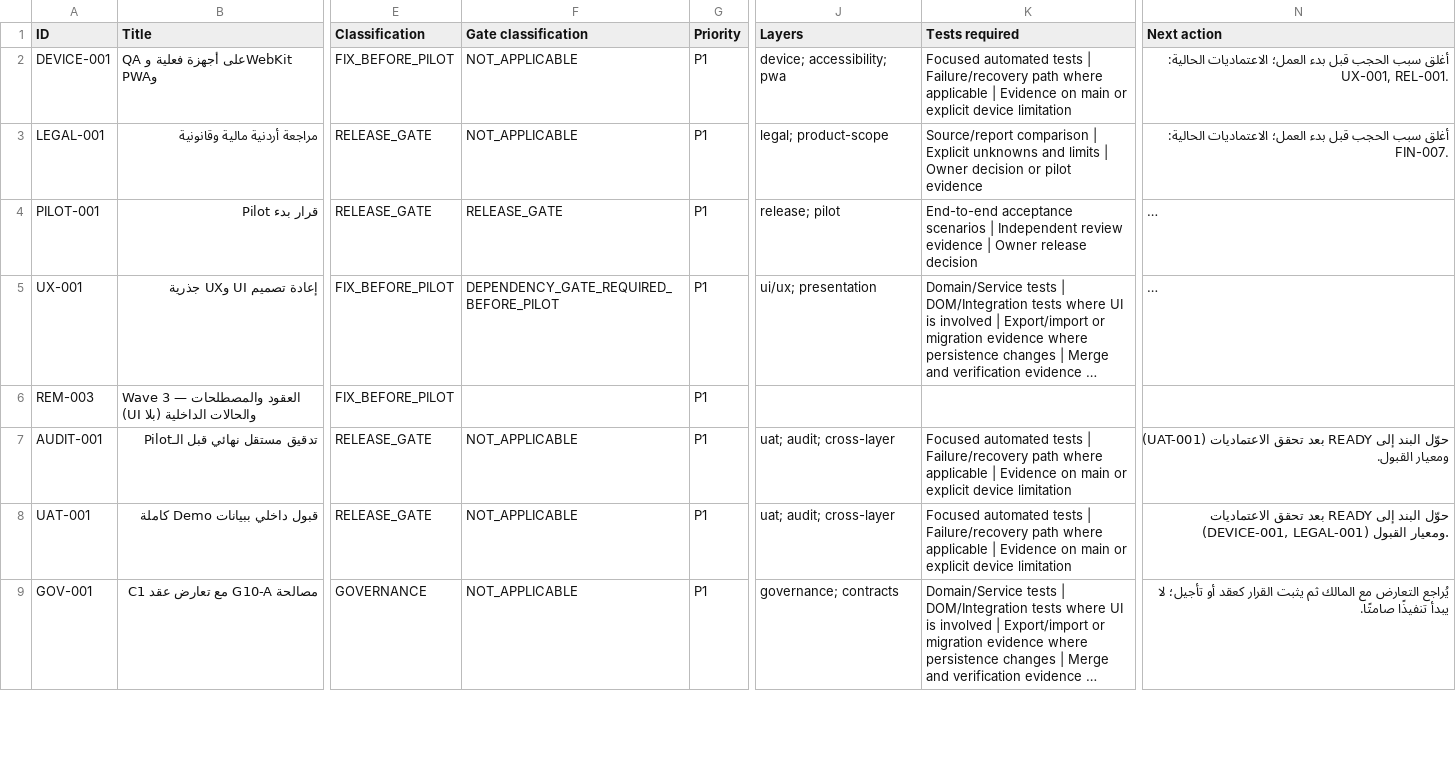
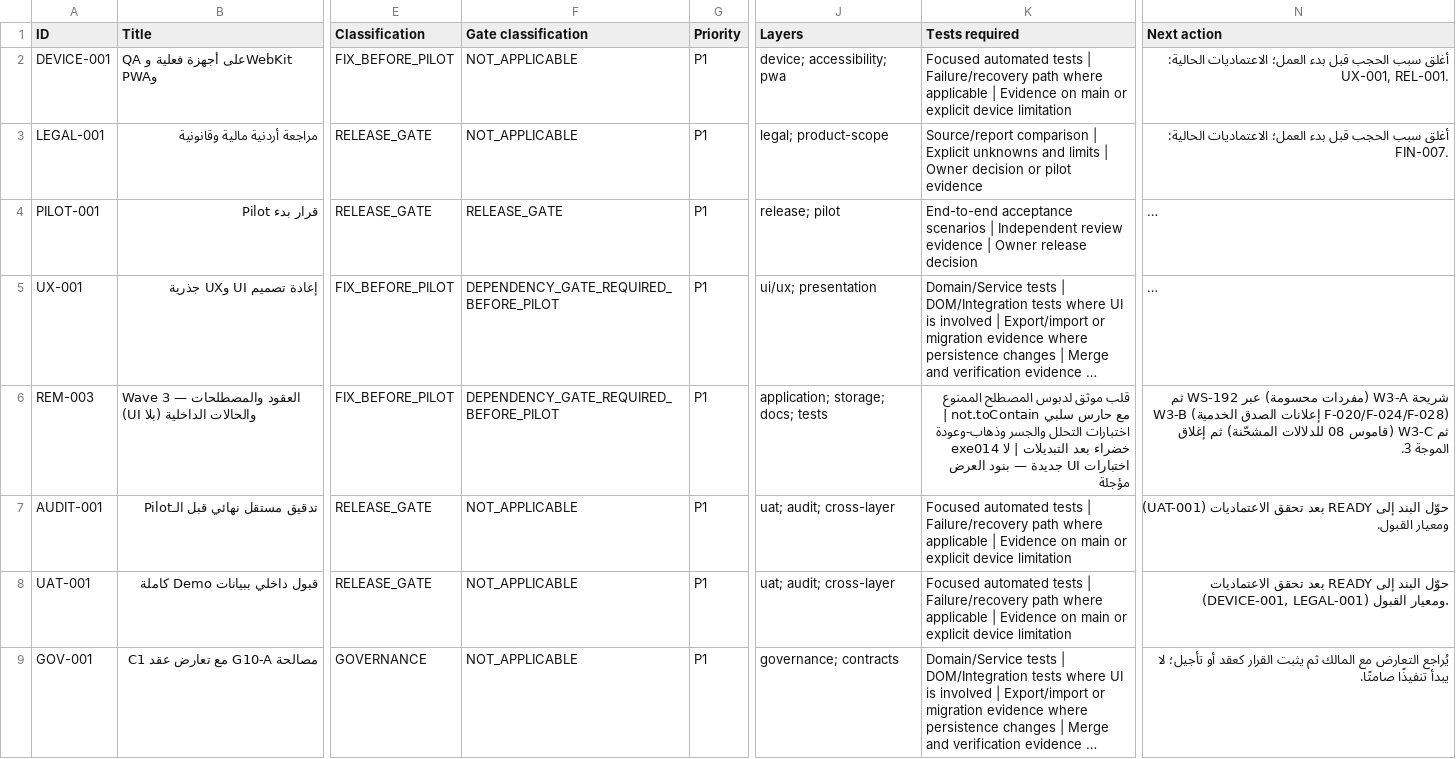
Before and after one commit to Qays7753/Micro, a CSV file: docs/operations/control/generated/MASTER-TRACKER.csv, drawn as a sheet; only a part is shown, gaps mark what is left out; long unchanged cells end in …; the diff names each change by its address in the sheet, - before the commit and + after, or states it on an @@ line.

Commit message:
fix(ops): REM-003 tracker schema — required fields + pre-pilot gate (W3-A follow-up)
- Item schema: migration_baseline/next_action/tests_required/layers added,
  gate_classification as string, merge/verified SHAs absent until merge
  (same shape as REM-002 at registration), correct contract 43 filename.
- pre-pilot gate required_items: REM-003 added (38 -> 39).
- validate.py exit verified directly (not through a pipe) per program lesson.
- CI failed on the previous head exactly on these schema violations — fixed.

```diff
--- a/docs/operations/control/generated/MASTER-TRACKER.csv
+++ b/docs/operations/control/generated/MASTER-TRACKER.csv
-F6 (Gate classification): (empty)
+F6 (Gate classification): DEPENDENCY_GATE_REQUIRED_BEFORE_PILOT
-J6 (Layers): (empty)
+J6 (Layers): application; storage; docs; tests
-K6 (Tests required): (empty)
+K6 (Tests required): قلب موثق لدبوس المصطلح الممنوع مع حارس سلبي not.toContain | اختبارات التحلل والجسر وذهاب-وعودة exe014 خضراء بعد التبديلات | لا اختبارات UI جديدة — بنود العرض مؤجلة
-N6 (Next action): (empty)
+N6 (Next action): شريحة W3-A (مفردات محسومة) عبر WS-192 ثم W3-B (إعلانات الصدق الخدمية F-020/F-024/F-028) ثم W3-C (قاموس 08 للدلالات المشحّنة) ثم إغلاق الموجة 3.
```
Also changed, not shown: 4 other files.
